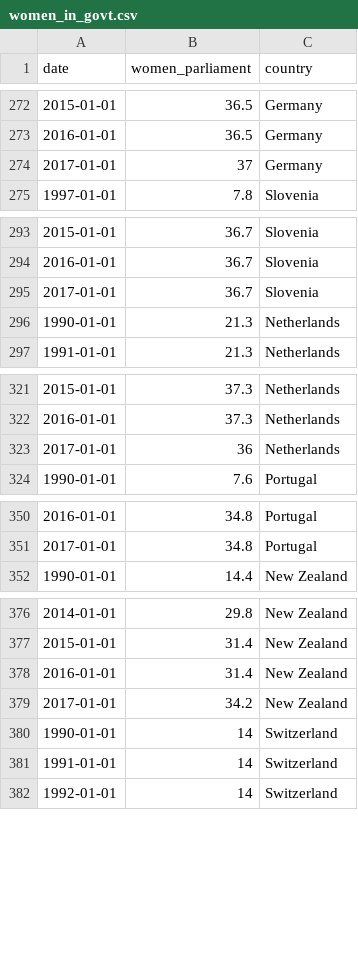
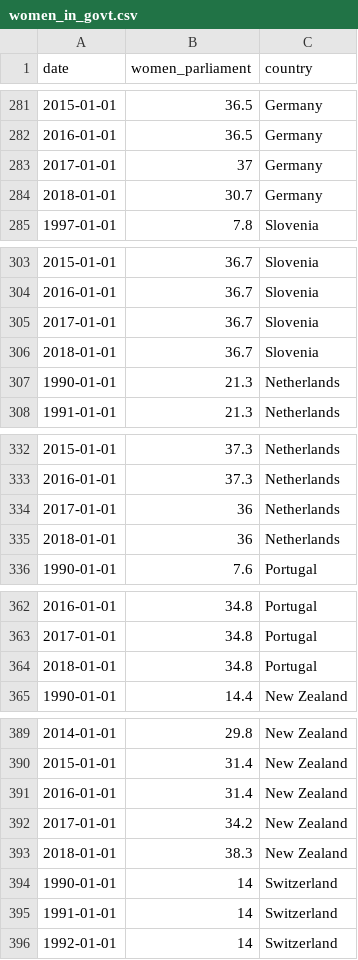
Before and after one commit to dldx/women-in-parliament, a CSV file: women_in_govt.csv, drawn as a sheet; only a part is shown, gaps mark what is left out; the diff covers the shown part only.

```diff
--- a/women_in_govt.csv
+++ b/women_in_govt.csv
@@ -274,2 +283,3 @@
 2017-01-01,37,"Germany"
+2018-01-01,30.7,"Germany"
 1997-01-01,7.8,"Slovenia"
@@ -295,2 +305,3 @@
 2017-01-01,36.7,"Slovenia"
+2018-01-01,36.7,"Slovenia"
 1990-01-01,21.3,"Netherlands"
@@ -323,2 +334,3 @@
 2017-01-01,36,"Netherlands"
+2018-01-01,36,"Netherlands"
 1990-01-01,7.6,"Portugal"
@@ -351,2 +363,3 @@
 2017-01-01,34.8,"Portugal"
+2018-01-01,34.8,"Portugal"
 1990-01-01,14.4,"New Zealand"
@@ -379,2 +392,3 @@
 2017-01-01,34.2,"New Zealand"
+2018-01-01,38.3,"New Zealand"
 1990-01-01,14,"Switzerland"
```
Also changed, not shown: 29 added rows elsewhere in this file, number_women_over_time.csv, topic_medians.csv, 15 other files.
